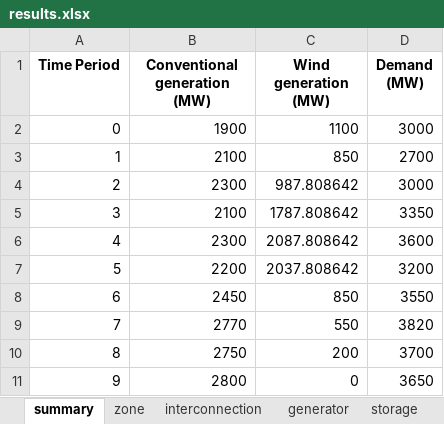
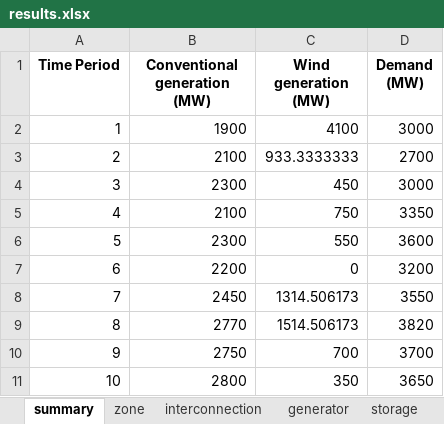
Before and after one commit to bukhsh/oats, an Excel workbook: results.xlsx, sheet summary, drawn as a sheet; values as stored, in another font and other column widths than the file's, no borders; the diff names each change by its address in the sheet, - before the commit and + after, or states it on an @@ line.

```diff
--- a/results.xlsx (sheet summary)
+++ b/results.xlsx (sheet summary)
@@ column A (Time Period) renumbered from row 2 down @@
-C2 (Wind generation (MW)): 1100
+C2 (Wind generation (MW)): 4100
-C3 (Wind generation (MW)): 850
+C3 (Wind generation (MW)): 933.3333333
-C4 (Wind generation (MW)): 987.808642
+C4 (Wind generation (MW)): 450
-C5 (Wind generation (MW)): 1787.808642
+C5 (Wind generation (MW)): 750
-C6 (Wind generation (MW)): 2087.808642
+C6 (Wind generation (MW)): 550
-C7 (Wind generation (MW)): 2037.808642
+C7 (Wind generation (MW)): 0
-C8 (Wind generation (MW)): 850
+C8 (Wind generation (MW)): 1314.506173
-C9 (Wind generation (MW)): 550
+C9 (Wind generation (MW)): 1514.506173
-C10 (Wind generation (MW)): 200
+C10 (Wind generation (MW)): 700
-C11 (Wind generation (MW)): 0
+C11 (Wind generation (MW)): 350
```
Also changed, not shown: sheet zone, sheet generator, sheet storage, sheet interconnection, 15 other files.
